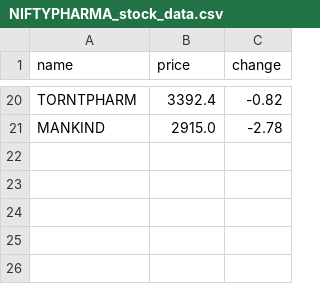
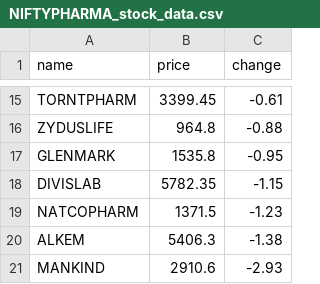
Before and after one commit to SxryxnshS5/Heatmap-react, a CSV file: public/Scraped_data/NIFTYPHARMA_stock_data.csv, drawn as a sheet; only a part is shown, gaps mark what is left out; addresses are those after the commit; the diff covers the shown part only; the diff names each change by its address in the sheet, - before the commit and + after, or states it on an @@ line.

```diff
--- a/public/Scraped_data/NIFTYPHARMA_stock_data.csv
+++ b/public/Scraped_data/NIFTYPHARMA_stock_data.csv
-B15 (price): 3392.4
+B15 (price): 3399.45
-C15 (change): -0.82
+C15 (change): -0.61
+row 16: ZYDUSLIFE | 964.8 | -0.88
+row 17: GLENMARK | 1535.8 | -0.95
+row 18: DIVISLAB | 5782.35 | -1.15
+row 19: NATCOPHARM | 1371.5 | -1.23
+row 20: ALKEM | 5406.3 | -1.38
-B21 (price): 2915.0
+B21 (price): 2910.6
-C21 (change): -2.78
+C21 (change): -2.93
```
Also changed, not shown: 5 added rows, 10 removed rows and 16 edited cells elsewhere in this file, public/Scraped_data/BANKNIFTY_stock_data.csv, public/Scraped_data/NIFTYCONSUMP_stock_data.csv, 6 other files.
